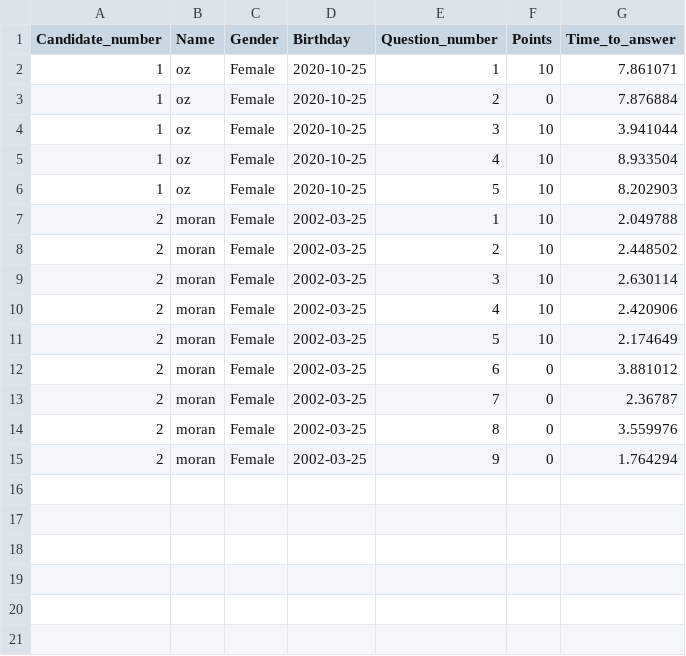
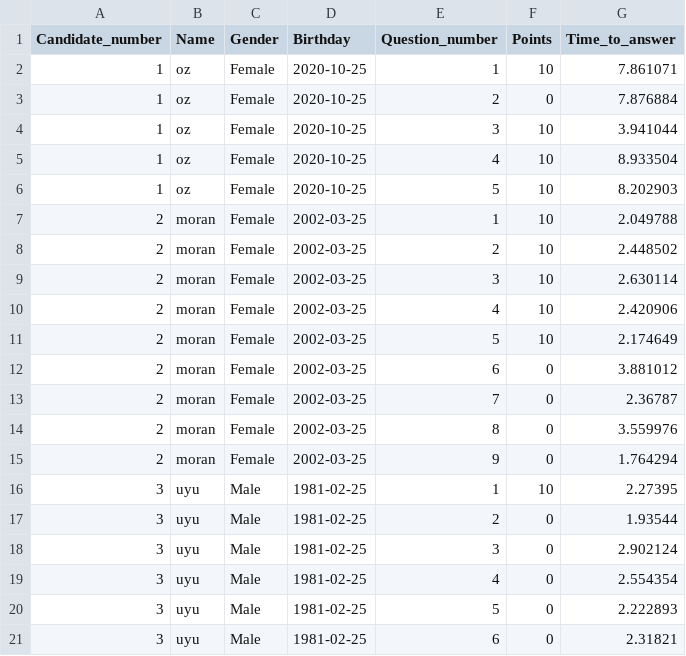
Before and after one commit to Oz669/Project-one---Quiz-Application, a CSV file: Results_DB.csv, drawn as a sheet; the diff names each change by its address in the sheet, - before the commit and + after, or states it on an @@ line.

Commit message:
Update files

```diff
--- a/Results_DB.csv
+++ b/Results_DB.csv
+row 16: 3 | uyu | Male | 1981-02-25 | 1 | 10 | 2.27395
+row 17: 3 | uyu | Male | 1981-02-25 | 2 | 0 | 1.93544
+row 18: 3 | uyu | Male | 1981-02-25 | 3 | 0 | 2.902124
+row 19: 3 | uyu | Male | 1981-02-25 | 4 | 0 | 2.554354
+row 20: 3 | uyu | Male | 1981-02-25 | 5 | 0 | 2.222893
+row 21: 3 | uyu | Male | 1981-02-25 | 6 | 0 | 2.31821
```
